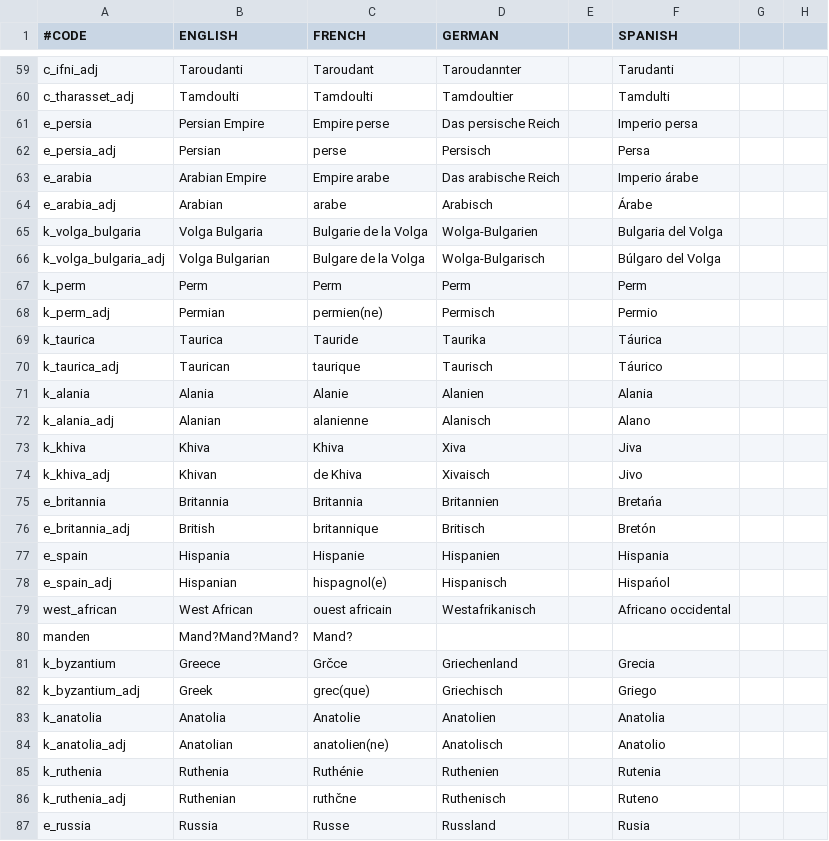
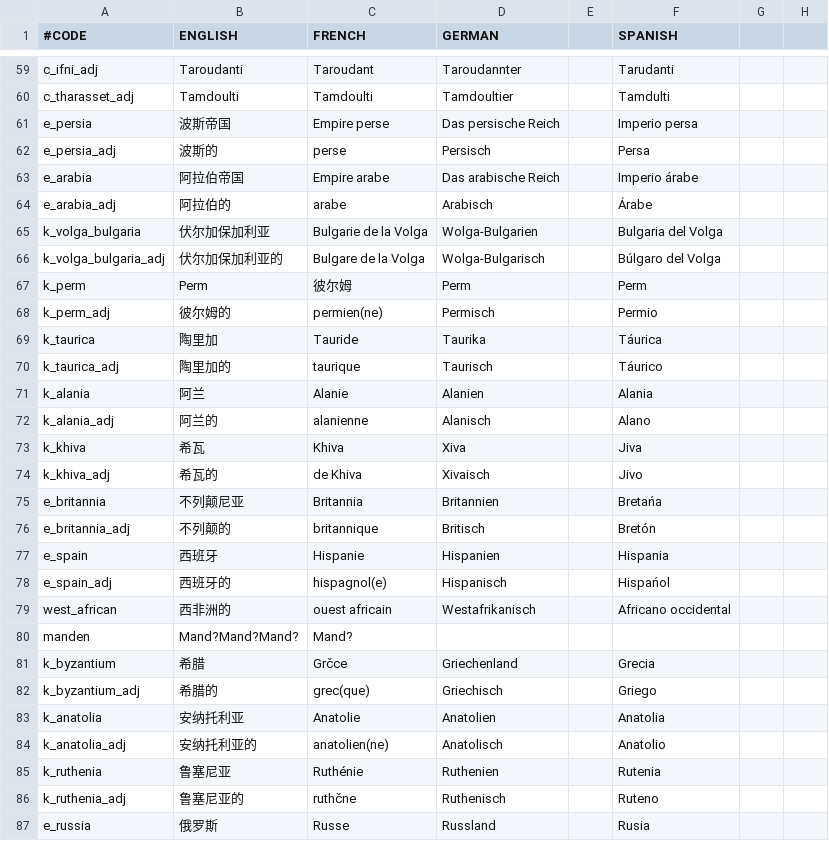
Before and after one commit to WayneY/Hanise, a CSV file: 微幽思又闻旎思(317519501)C4-v1_06.csv, drawn as a sheet; only a part is shown, gaps mark what is left out; the diff covers the shown part only; the diff names each change by its address in the sheet, - before the commit and + after, or states it on an @@ line.

Commit message:
more work
to be continue

```diff
--- a/微幽思又闻旎思(317519501)C4-v1_06.csv
+++ b/微幽思又闻旎思(317519501)C4-v1_06.csv
-B61 (ENGLISH): Persian Empire
+B61 (ENGLISH): 波斯帝国
-B62 (ENGLISH): Persian
+B62 (ENGLISH): 波斯的
-B63 (ENGLISH): Arabian Empire
+B63 (ENGLISH): 阿拉伯帝国
-B64 (ENGLISH): Arabian
+B64 (ENGLISH): 阿拉伯的
-B65 (ENGLISH): Volga Bulgaria
+B65 (ENGLISH): 伏尔加保加利亚
-B66 (ENGLISH): Volga Bulgarian
+B66 (ENGLISH): 伏尔加保加利亚的
-C67 (FRENCH): Perm
+C67 (FRENCH): 彼尔姆
-B68 (ENGLISH): Permian
+B68 (ENGLISH): 彼尔姆的
-B69 (ENGLISH): Taurica
+B69 (ENGLISH): 陶里加
-B70 (ENGLISH): Taurican
+B70 (ENGLISH): 陶里加的
-B71 (ENGLISH): Alania
+B71 (ENGLISH): 阿兰
-B72 (ENGLISH): Alanian
+B72 (ENGLISH): 阿兰的
-B73 (ENGLISH): Khiva
+B73 (ENGLISH): 希瓦
-B74 (ENGLISH): Khivan
+B74 (ENGLISH): 希瓦的
-B75 (ENGLISH): Britannia
+B75 (ENGLISH): 不列颠尼亚
-B76 (ENGLISH): British
+B76 (ENGLISH): 不列颠的
-B77 (ENGLISH): Hispania
+B77 (ENGLISH): 西班牙
-B78 (ENGLISH): Hispanian
+B78 (ENGLISH): 西班牙的
-B79 (ENGLISH): West African
+B79 (ENGLISH): 西非洲的
-B81 (ENGLISH): Greece
+B81 (ENGLISH): 希腊
-B82 (ENGLISH): Greek
+B82 (ENGLISH): 希腊的
-B83 (ENGLISH): Anatolia
+B83 (ENGLISH): 安纳托利亚
-B84 (ENGLISH): Anatolian
+B84 (ENGLISH): 安纳托利亚的
-B85 (ENGLISH): Ruthenia
+B85 (ENGLISH): 鲁塞尼亚
-B86 (ENGLISH): Ruthenian
+B86 (ENGLISH): 鲁塞尼亚的
-B87 (ENGLISH): Russia
+B87 (ENGLISH): 俄罗斯
```
Also changed, not shown: 27 edited cells elsewhere in this file.
